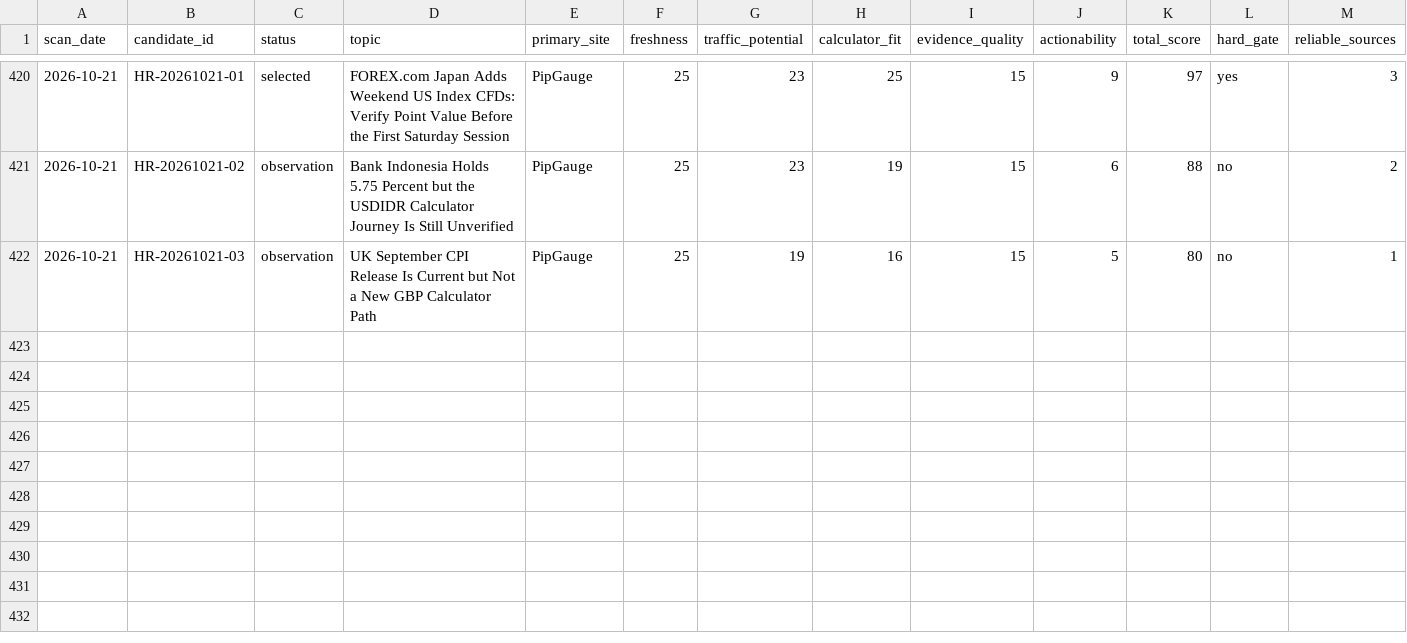
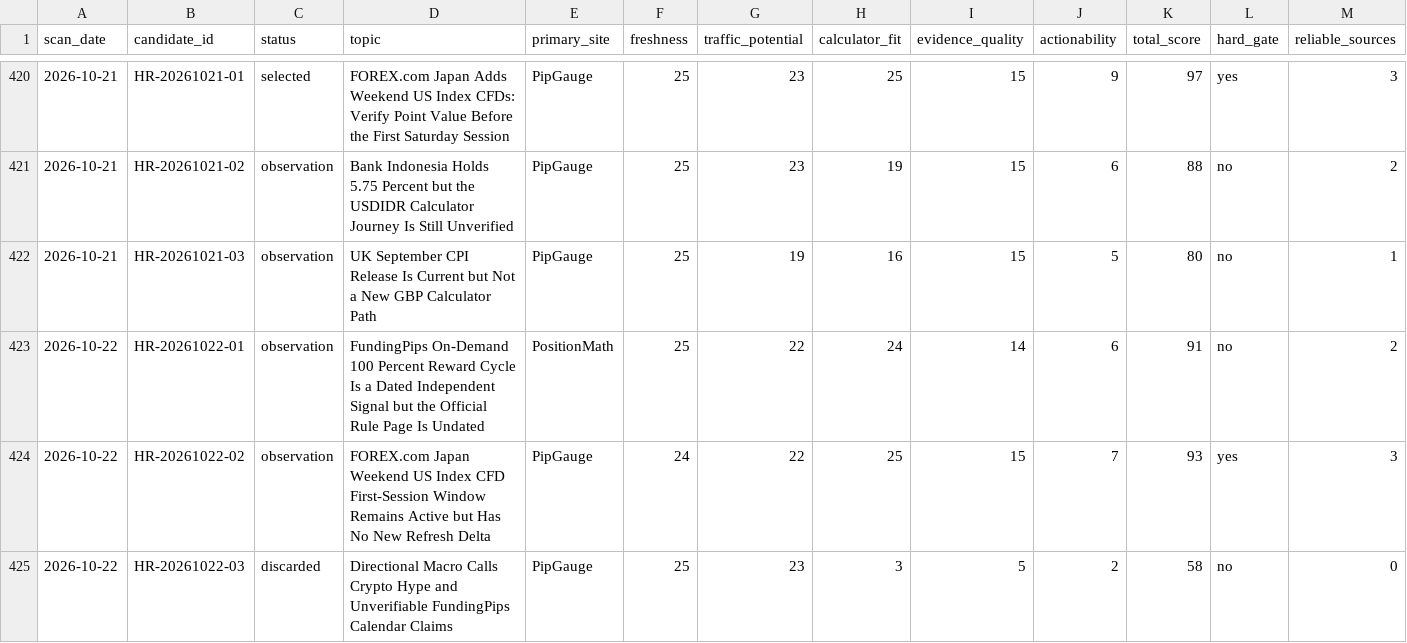
Before and after one commit to alastor8906/pipgauge-hotspot-radar-pages, a CSV file: 热点候选总表.csv, drawn as a sheet; only a part is shown, gaps mark what is left out; rows hold the shown columns only; the diff names each change by its address in the sheet, - before the commit and + after, or states it on an @@ line.

```diff
--- a/热点候选总表.csv
+++ b/热点候选总表.csv
+row 423: 2026-10-22 | HR-20261022-01 | observation | FundingPips On-Demand 100 Percent Reward Cycle Is a Dated Independent Signal but the Official Rule Page Is Undated | PositionMath | 25 | 22 | 24 | 14 | 6 | 91 | no | 2
+row 424: 2026-10-22 | HR-20261022-02 | observation | FOREX.com Japan Weekend US Index CFD First-Session Window Remains Active but Has No New Refresh Delta | PipGauge | 24 | 22 | 25 | 15 | 7 | 93 | yes | 3
+row 425: 2026-10-22 | HR-20261022-03 | discarded | Directional Macro Calls Crypto Hype and Unverifiable FundingPips Calendar Claims | PipGauge | 25 | 23 | 3 | 5 | 2 | 58 | no | 0
```
Also changed, not shown: radar/热点候选总表.csv, 11 other files.
